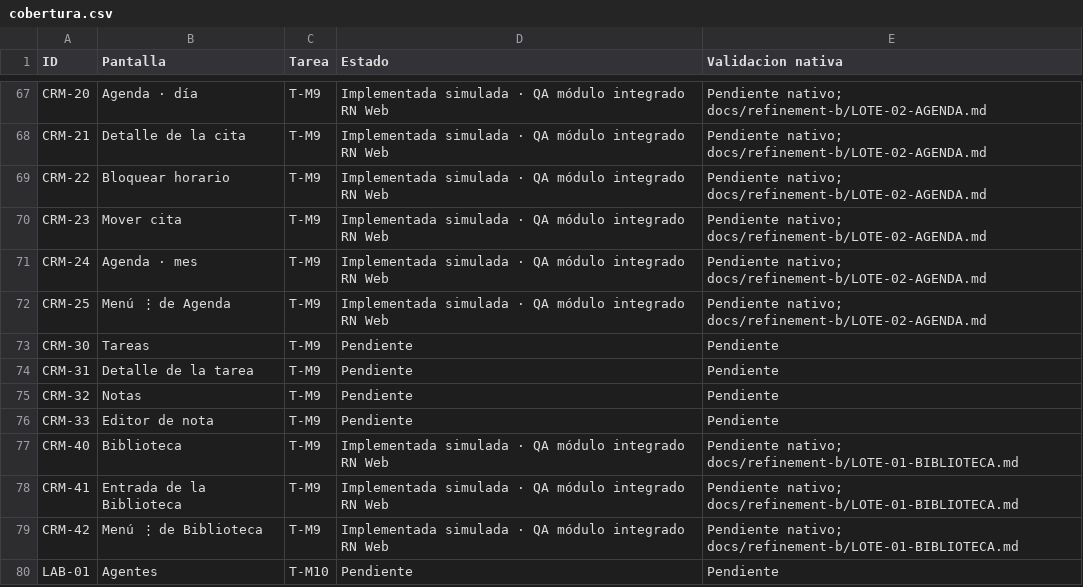
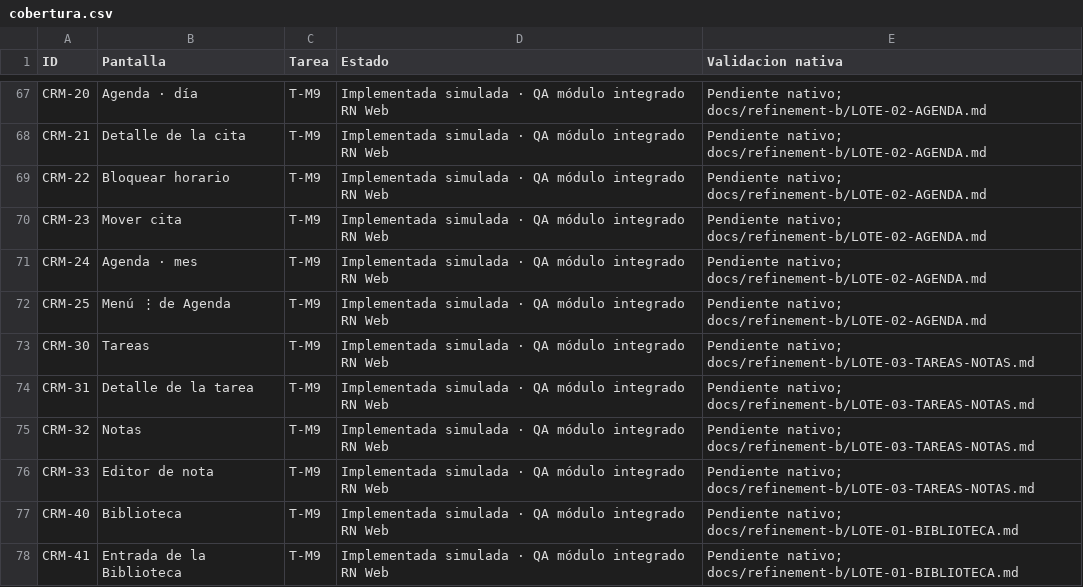
Before and after one commit to ramirezmontielfernando7/ramirez-crm, a CSV file: apps/mobile/docs/cobertura.csv, drawn as a sheet; only a part is shown, gaps mark what is left out; the shorter side is filled out with more unchanged rows.

Commit message:
feat(mobile): share simulated tasks and notes across CRM conversations

```diff
--- a/apps/mobile/docs/cobertura.csv
+++ b/apps/mobile/docs/cobertura.csv
@@ -72,6 +72,6 @@ CRM-24,Agenda · mes,T-M9,Implementada simulada · QA módulo integrado RN Web,P
 CRM-25,Menú ⋮ de Agenda,T-M9,Implementada simulada · QA módulo integrado RN Web,Pendiente nativo; docs/refinement-b/LOTE-02-AGENDA.md
-CRM-30,Tareas,T-M9,Pendiente,Pendiente
-CRM-31,Detalle de la tarea,T-M9,Pendiente,Pendiente
-CRM-32,Notas,T-M9,Pendiente,Pendiente
-CRM-33,Editor de nota,T-M9,Pendiente,Pendiente
+CRM-30,Tareas,T-M9,Implementada simulada · QA módulo integrado RN Web,Pendiente nativo; docs/refinement-b/LOTE-03-TAREAS-NOTAS.md
+CRM-31,Detalle de la tarea,T-M9,Implementada simulada · QA módulo integrado RN Web,Pendiente nativo; docs/refinement-b/LOTE-03-TAREAS-NOTAS.md
+CRM-32,Notas,T-M9,Implementada simulada · QA módulo integrado RN Web,Pendiente nativo; docs/refinement-b/LOTE-03-TAREAS-NOTAS.md
+CRM-33,Editor de nota,T-M9,Implementada simulada · QA módulo integrado RN Web,Pendiente nativo; docs/refinement-b/LOTE-03-TAREAS-NOTAS.md
 CRM-40,Biblioteca,T-M9,Implementada simulada · QA módulo integrado RN Web,Pendiente nativo; docs/refinement-b/LOTE-01-BIBLIOTECA.md
```
Also changed, not shown: 53 other files.
